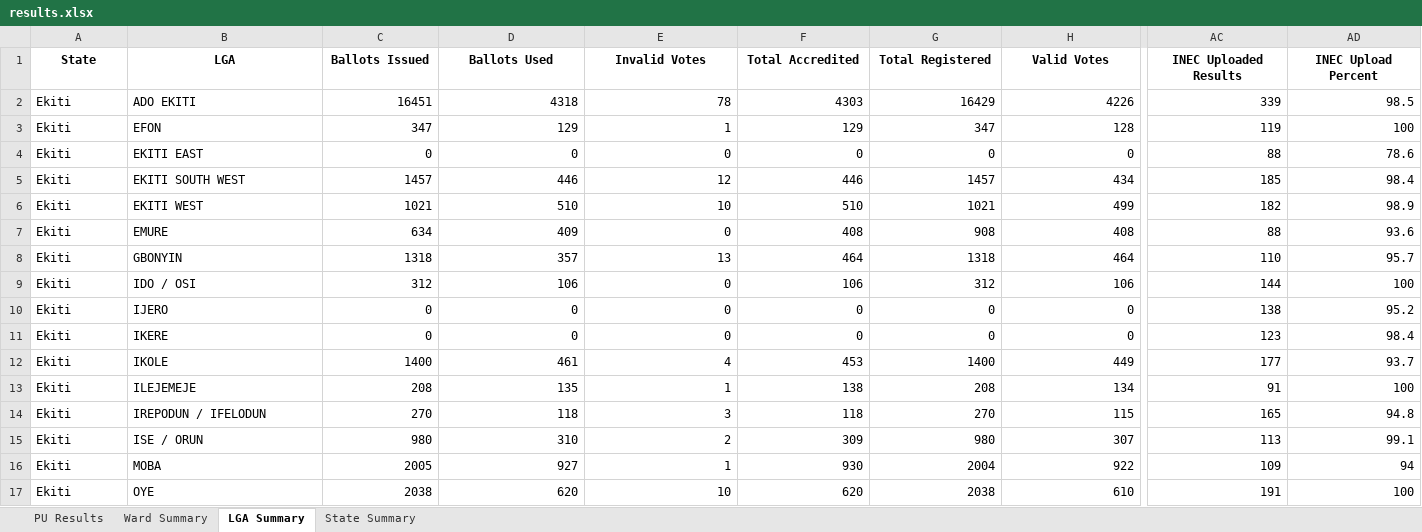
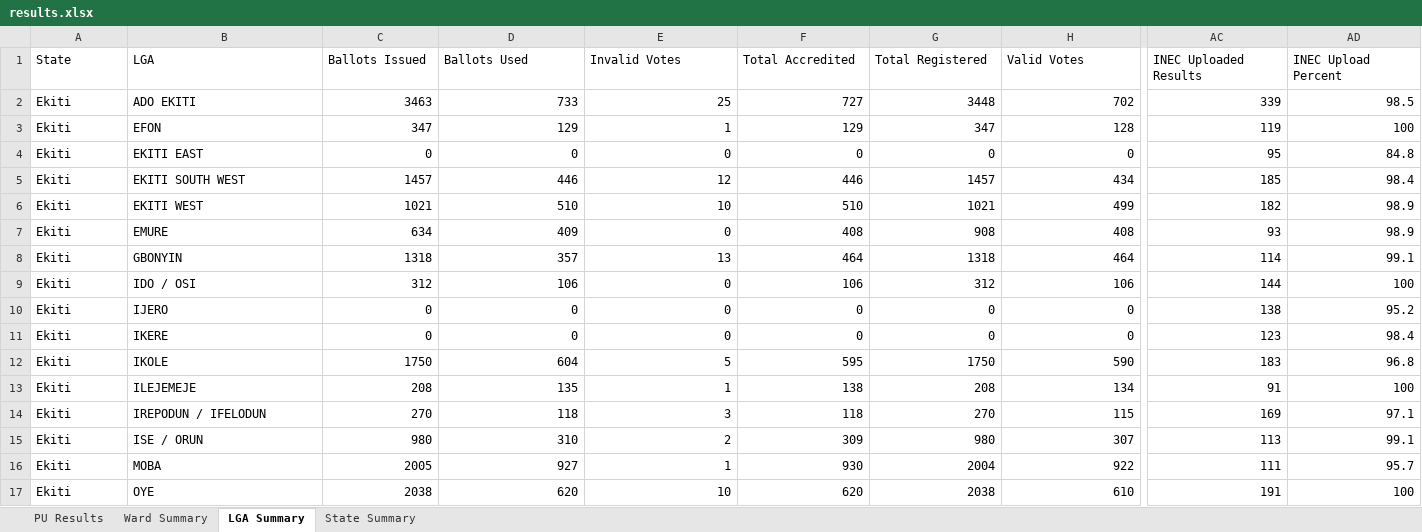
Before and after one commit to africadatawarehouse-netizen/inec-state-pull, an Excel workbook: output/Ekiti/results.xlsx, sheet LGA Summary, drawn as a sheet; only a part is shown, gaps mark what is left out; values as stored, in another font and other column widths than the file's, no borders; the diff covers the shown part only; the diff names each change by its address in the sheet, - before the commit and + after, or states it on an @@ line.

```diff
--- a/output/Ekiti/results.xlsx (sheet LGA Summary)
+++ b/output/Ekiti/results.xlsx (sheet LGA Summary)
@@ A1:AD1 bold: on → off, alignment: center → left @@
-C2 (Ballots Issued): 16451
+C2 (Ballots Issued): 3463
-D2 (Ballots Used): 4318
+D2 (Ballots Used): 733
-E2 (Invalid Votes): 78
+E2 (Invalid Votes): 25
-F2 (Total Accredited): 4303
+F2 (Total Accredited): 727
-G2 (Total Registered): 16429
+G2 (Total Registered): 3448
-H2 (Valid Votes): 4226
+H2 (Valid Votes): 702
-AC4 (INEC Uploaded Results): 88
+AC4 (INEC Uploaded Results): 95
-AD4 (INEC Upload Percent): 78.6
+AD4 (INEC Upload Percent): 84.8
-AC7 (INEC Uploaded Results): 88
+AC7 (INEC Uploaded Results): 93
-AD7 (INEC Upload Percent): 93.6
+AD7 (INEC Upload Percent): 98.9
-AC8 (INEC Uploaded Results): 110
+AC8 (INEC Uploaded Results): 114
-AD8 (INEC Upload Percent): 95.7
+AD8 (INEC Upload Percent): 99.1
-C12 (Ballots Issued): 1400
+C12 (Ballots Issued): 1750
-D12 (Ballots Used): 461
+D12 (Ballots Used): 604
-E12 (Invalid Votes): 4
+E12 (Invalid Votes): 5
-F12 (Total Accredited): 453
+F12 (Total Accredited): 595
-G12 (Total Registered): 1400
+G12 (Total Registered): 1750
-H12 (Valid Votes): 449
+H12 (Valid Votes): 590
-AC12 (INEC Uploaded Results): 177
+AC12 (INEC Uploaded Results): 183
-AD12 (INEC Upload Percent): 93.7
+AD12 (INEC Upload Percent): 96.8
-AC14 (INEC Uploaded Results): 165
+AC14 (INEC Uploaded Results): 169
-AD14 (INEC Upload Percent): 94.8
+AD14 (INEC Upload Percent): 97.1
-AC16 (INEC Uploaded Results): 109
+AC16 (INEC Uploaded Results): 111
-AD16 (INEC Upload Percent): 94
+AD16 (INEC Upload Percent): 95.7
```
Also changed, not shown: 13 edited cells and cell formats elsewhere in this sheet, sheet PU Results, sheet Ward Summary, sheet State Summary, output/Enugu/results.xlsx, output/Kano/results.xlsx, 41 other files.
